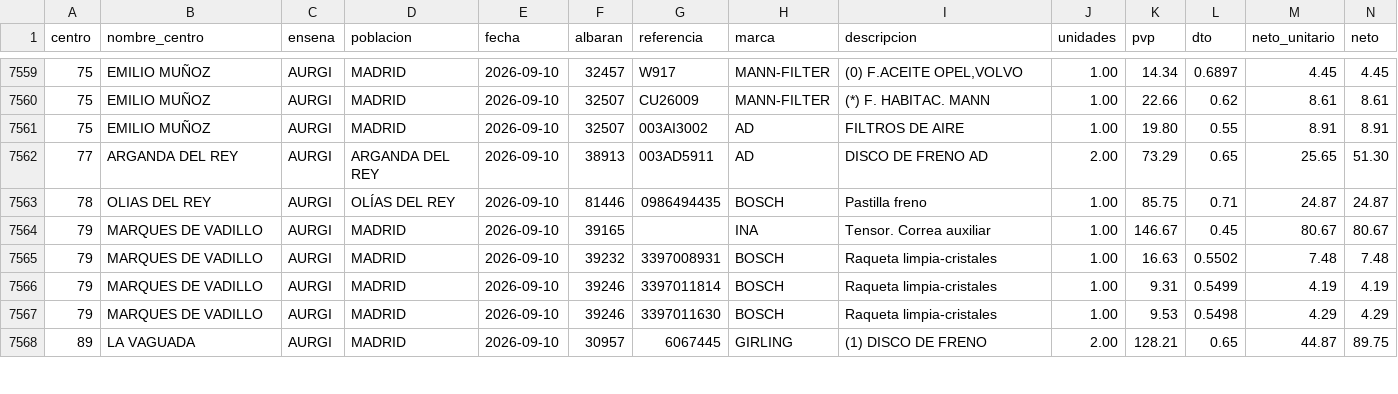
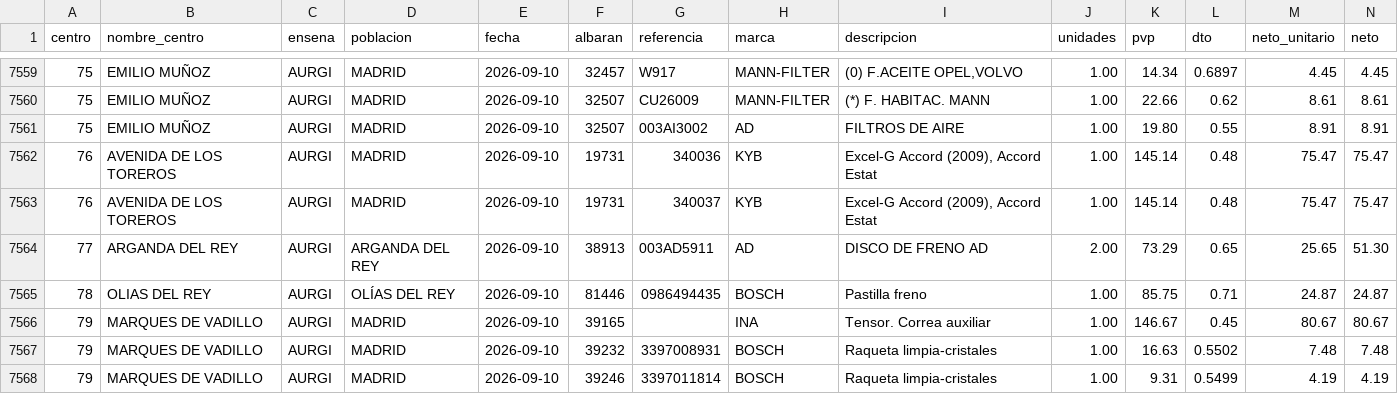
Before and after one commit to rebedoalejandro-alt/compras-ad360, a CSV file: datos/lineas.csv, drawn as a sheet; only a part is shown, gaps mark what is left out; the shorter side is filled out with more unchanged rows; rows hold the shown columns only; the diff names each change by its address in the sheet, - before the commit and + after, or states it on an @@ line.

Commit message:
Compras al 2026-09-10: 7570 lineas, 5037 albaranes

```diff
--- a/datos/lineas.csv
+++ b/datos/lineas.csv
+row 7562: 76 | AVENIDA DE LOS TOREROS | AURGI | MADRID | 2026-09-10 | 19731 | 340036 | KYB | Excel-G Accord (2009), Accord Estat | 1.00 | 145.14 | 0.48 | 75.47 | 75.47
+row 7563: 76 | AVENIDA DE LOS TOREROS | AURGI | MADRID | 2026-09-10 | 19731 | 340037 | KYB | Excel-G Accord (2009), Accord Estat | 1.00 | 145.14 | 0.48 | 75.47 | 75.47
```
Also changed, not shown: datos/albaranes.csv, 2 other files.
